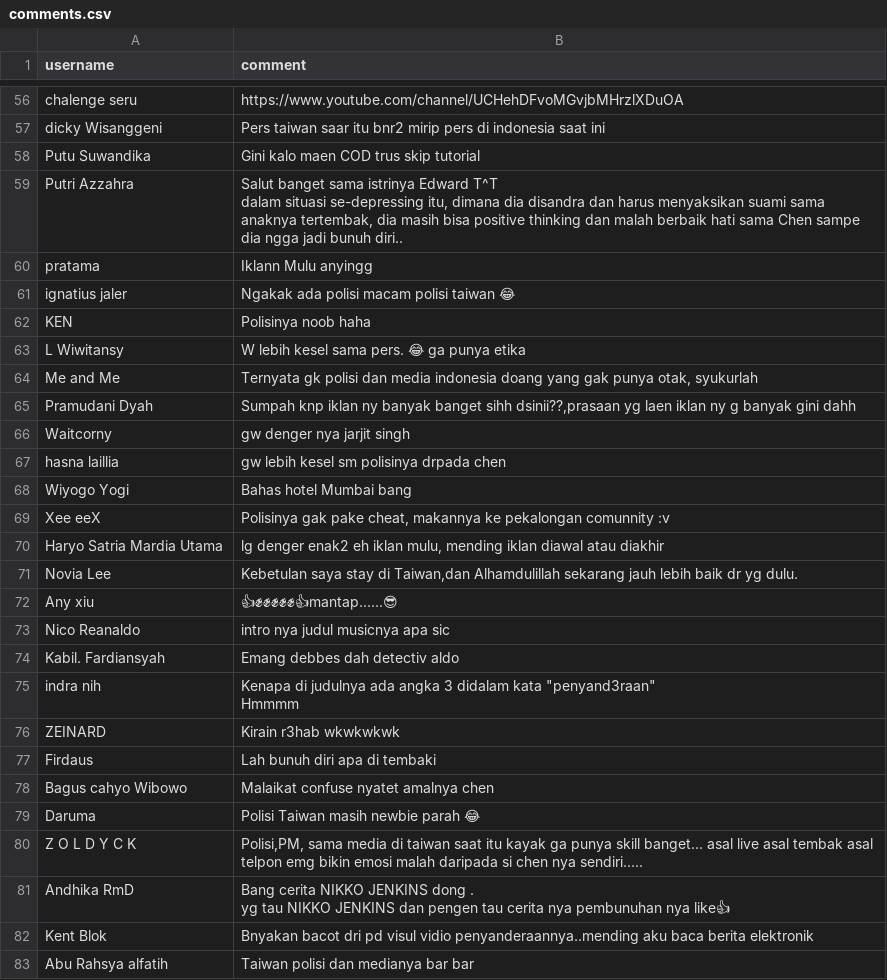
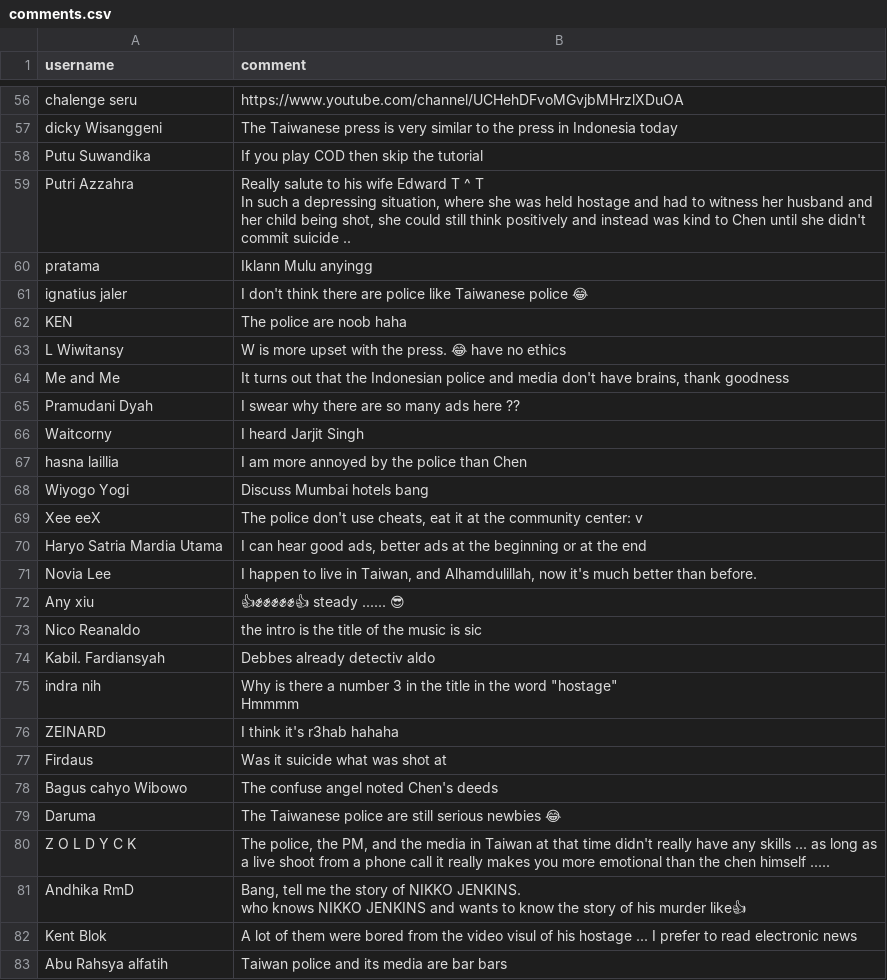
Before and after one commit to thaddeuscleo/YoutubeCommSentiment, a CSV file: comments.csv, drawn as a sheet; only a part is shown, gaps mark what is left out; ↵ is a line break in a cell; the diff covers the shown part only; the diff names each change by its address in the sheet, - before the commit and + after, or states it on an @@ line.

```diff
--- a/comments.csv
+++ b/comments.csv
-B57 (comment): Pers taiwan saar itu bnr2 mirip pers di indonesia saat ini
+B57 (comment): The Taiwanese press is very similar to the press in Indonesia today
-B58 (comment): Gini kalo maen COD trus skip tutorial
+B58 (comment): If you play COD then skip the tutorial
-B59 (comment): Salut banget sama istrinya Edward T^T ↵ dalam situasi se-depressing itu, dimana dia disandra dan harus menyaksikan suami sama anaknya tertembak, dia masih bisa positive thinking dan malah berbaik hati sama Chen sampe dia ngga jadi bunuh diri..
+B59 (comment): Really salute to his wife Edward T ^ T ↵ In such a depressing situation, where she was held hostage and had to witness her husband and her child being shot, she could still think positively and instead was kind to Chen until she didn't commit suicide ..
-B61 (comment): Ngakak ada polisi macam polisi taiwan 😂
+B61 (comment): I don't think there are police like Taiwanese police 😂
-B62 (comment): Polisinya noob haha
+B62 (comment): The police are noob haha
-B63 (comment): W lebih kesel sama pers. 😂 ga punya etika
+B63 (comment): W is more upset with the press. 😂 have no ethics
-B64 (comment): Ternyata gk polisi dan media indonesia doang yang gak punya otak, syukurlah
+B64 (comment): It turns out that the Indonesian police and media don't have brains, thank goodness
-B65 (comment): Sumpah knp iklan ny banyak banget sihh dsinii??,prasaan yg laen iklan ny g banyak gini dahh
+B65 (comment): I swear why there are so many ads here ??
-B66 (comment): gw denger nya jarjit singh
+B66 (comment): I heard Jarjit Singh
-B67 (comment): gw lebih kesel sm polisinya drpada chen
+B67 (comment): I am more annoyed by the police than Chen
-B68 (comment): Bahas hotel Mumbai bang
+B68 (comment): Discuss Mumbai hotels bang
-B69 (comment): Polisinya gak pake cheat, makannya ke pekalongan comunnity :v
+B69 (comment): The police don't use cheats, eat it at the community center: v
-B70 (comment): lg denger enak2 eh iklan mulu, mending iklan diawal atau diakhir
+B70 (comment): I can hear good ads, better ads at the beginning or at the end
-B71 (comment): Kebetulan saya stay di Taiwan,dan Alhamdulillah sekarang jauh lebih baik dr yg dulu.
+B71 (comment): I happen to live in Taiwan, and Alhamdulillah, now it's much better than before.
-B72 (comment): 👍✊✊✊✊✊👍mantap......😎
+B72 (comment): 👍✊✊✊✊✊👍 steady ...... 😎
-B73 (comment): intro nya judul musicnya apa sic
+B73 (comment): the intro is the title of the music is sic
-B74 (comment): Emang debbes dah detectiv aldo
+B74 (comment): Debbes already detectiv aldo
-B75 (comment): Kenapa di judulnya ada angka 3 didalam kata "penyand3raan" ↵ Hmmmm
+B75 (comment): Why is there a number 3 in the title in the word "hostage" ↵ Hmmmm
-B76 (comment): Kirain r3hab wkwkwkwk
+B76 (comment): I think it's r3hab hahaha
-B77 (comment): Lah bunuh diri apa di tembaki
+B77 (comment): Was it suicide what was shot at
-B78 (comment): Malaikat confuse nyatet amalnya chen
+B78 (comment): The confuse angel noted Chen's deeds
-B79 (comment): Polisi Taiwan masih newbie parah 😂
+B79 (comment): The Taiwanese police are still serious newbies 😂
-B80 (comment): Polisi,PM, sama media di taiwan saat itu kayak ga punya skill banget... asal live asal tembak asal telpon emg bikin emosi malah daripada si chen nya sendiri.....
+B80 (comment): The police, the PM, and the media in Taiwan at that time didn't really have any skills ... as long as a live shoot from a phone call it really makes you more emotional than the chen himself .....
-B81 (comment): Bang cerita NIKKO JENKINS dong . ↵ yg tau NIKKO JENKINS dan pengen tau cerita nya pembunuhan nya like👍
+B81 (comment): Bang, tell me the story of NIKKO JENKINS. ↵ who knows NIKKO JENKINS and wants to know the story of his murder like👍
-B82 (comment): Bnyakan bacot dri pd visul vidio penyanderaannya..mending aku baca berita elektronik
+B82 (comment): A lot of them were bored from the video visul of his hostage ... I prefer to read electronic news
-B83 (comment): Taiwan polisi dan medianya bar bar
+B83 (comment): Taiwan police and its media are bar bars
```
Also changed, not shown: 63 edited cells elsewhere in this file, 1 other file.
